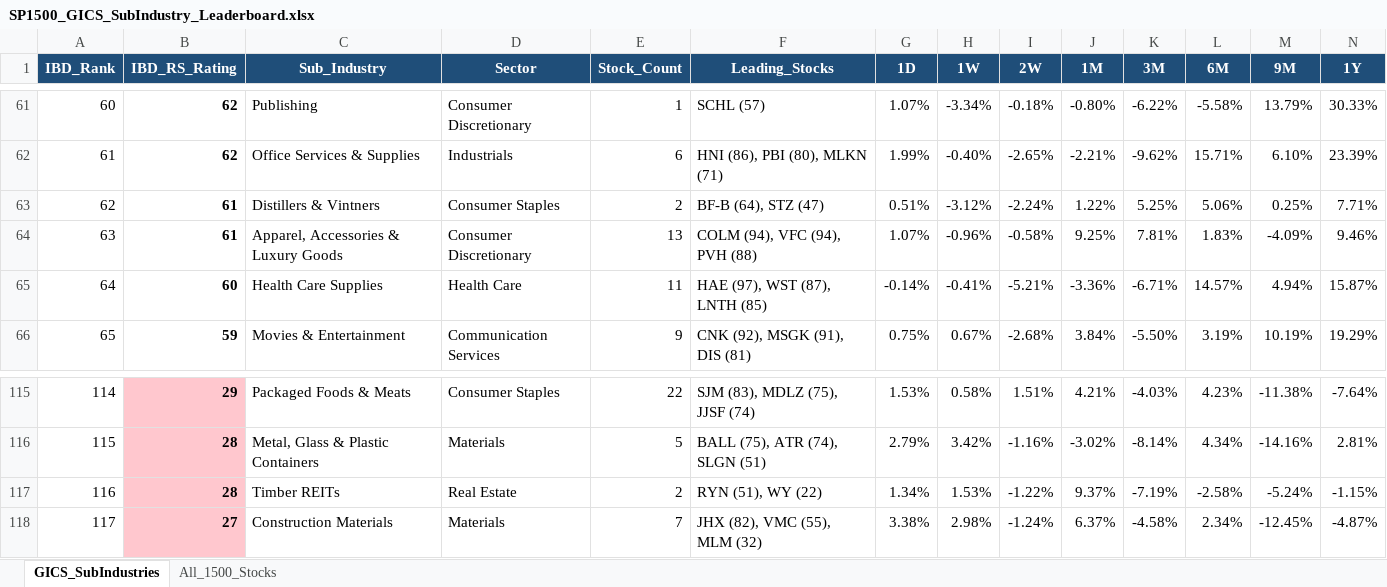
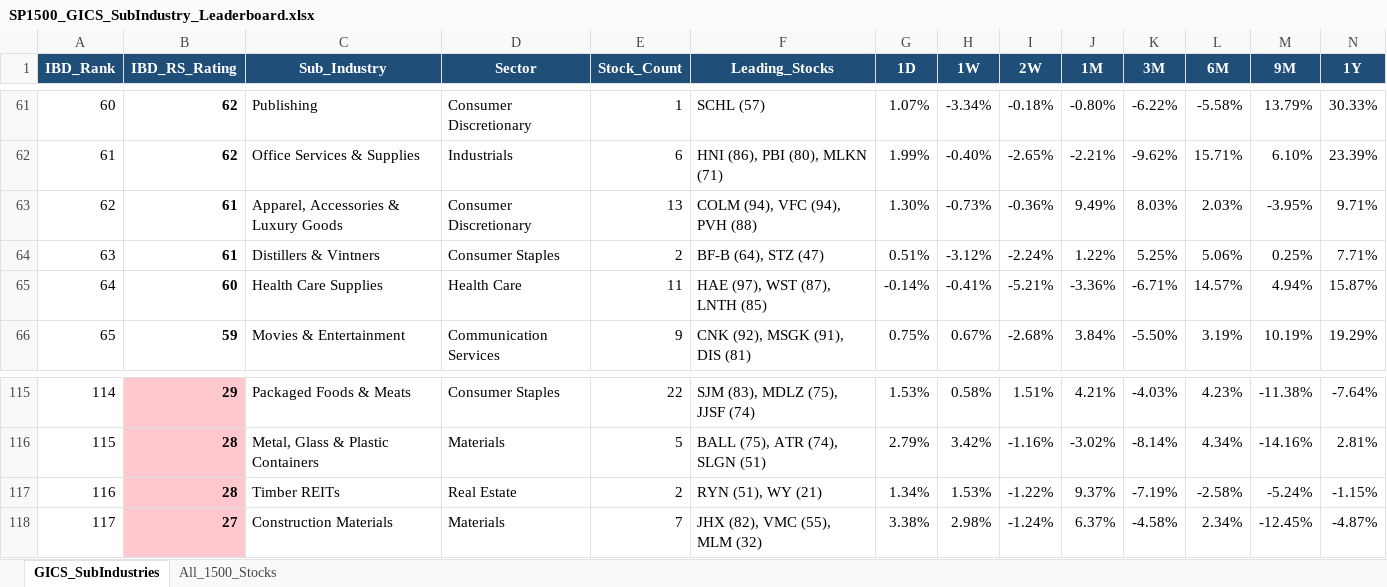
Before and after one commit to Jamesssurfer/GICS1500-Tracker, an Excel workbook: SP1500_GICS_SubIndustry_Leaderboard.xlsx, sheet GICS_SubIndustries, drawn as a sheet; only a part is shown, gaps mark what is left out; values as stored, in another font and other column widths than the file's, no borders; removed rows and columns are numbered as before the commit, all else as after; rows hold the shown columns only; the diff names each change by its address in the sheet, - before the commit and + after, or states it on an @@ line.

```diff
--- a/SP1500_GICS_SubIndustry_Leaderboard.xlsx (sheet GICS_SubIndustries)
+++ b/SP1500_GICS_SubIndustry_Leaderboard.xlsx (sheet GICS_SubIndustries)
+row 63: 62 | 61 | Apparel, Accessories & Luxury Goods | Consumer Discretionary | 13 | COLM (94), VFC (94), PVH (88) | 1.30% | -0.73% | -0.36% | 9.49% | 8.03% | 2.03% | -3.95% | 9.71%
-A64 (IBD_Rank): 62
+A64 (IBD_Rank): 63
-row 64: 63 | 61 | Apparel, Accessories & Luxury Goods | Consumer Discretionary | 13 | COLM (94), VFC (94), PVH (88) | 1.07% | -0.96% | -0.58% | 9.25% | 7.81% | 1.83% | -4.09% | 9.46%
-F117 (Leading_Stocks): RYN (51), WY (22)
+F117 (Leading_Stocks): RYN (51), WY (21)
```
Also changed, not shown: sheet All_1500_Stocks.
